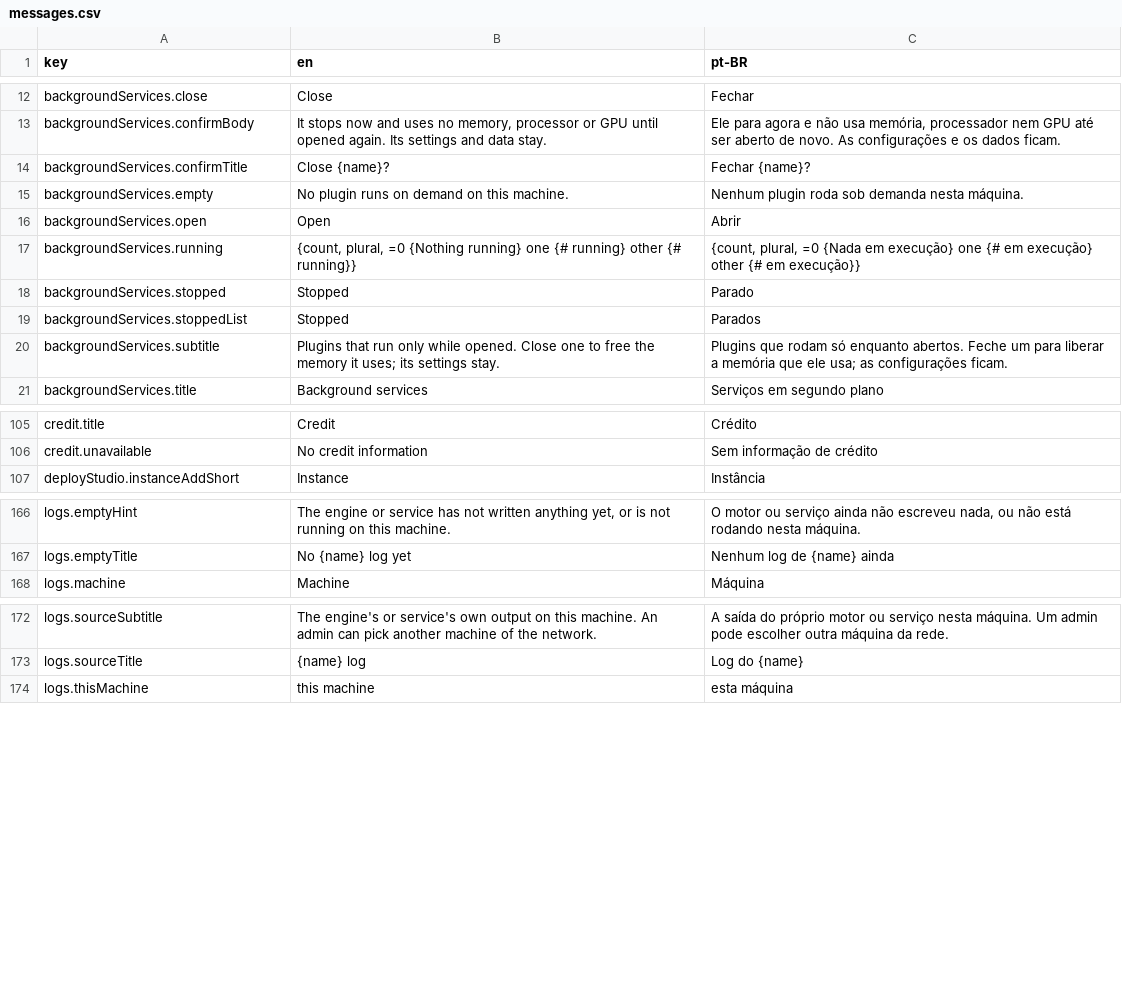
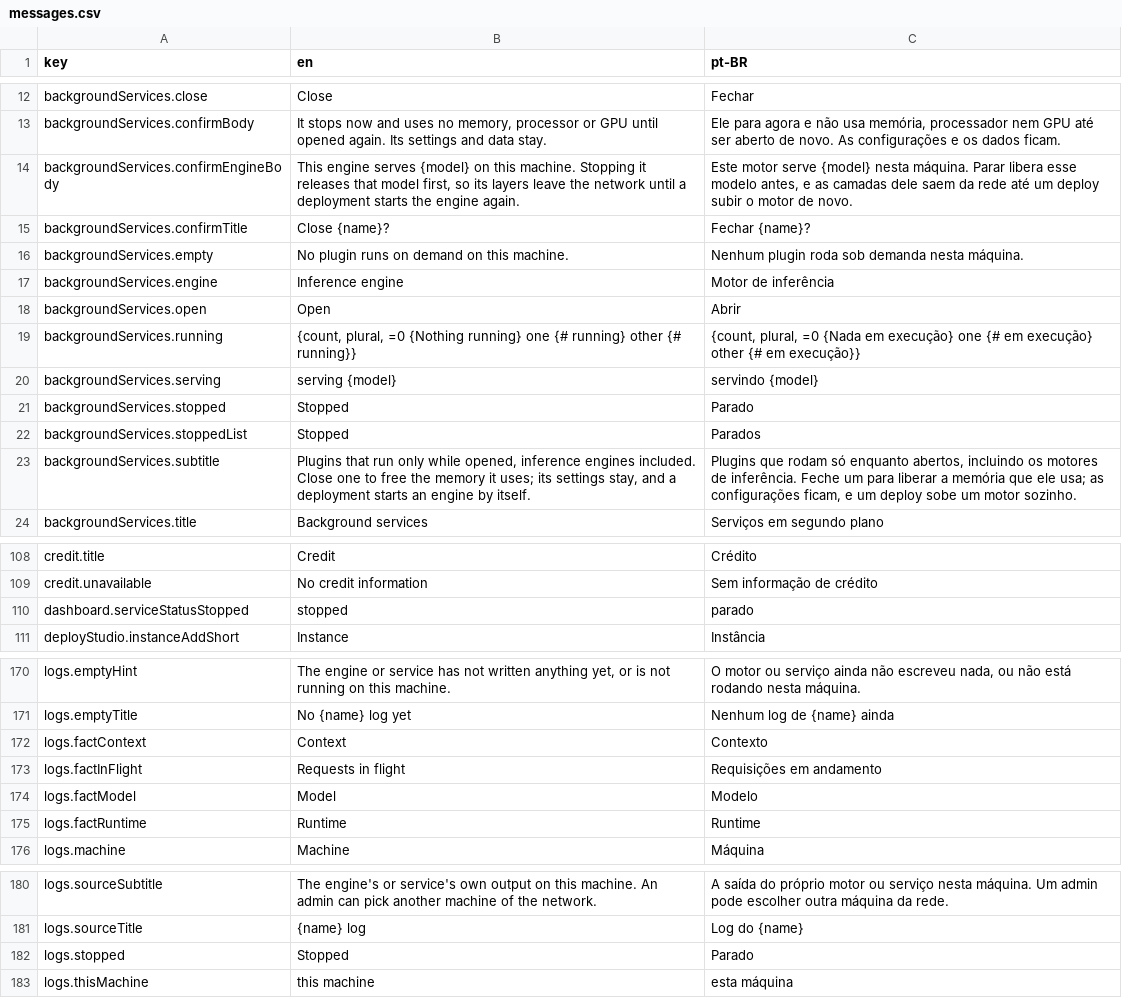
Before and after one commit to pieceofmindcloud/pom, a CSV file: apps/frontend/src/i18n/messages.csv, drawn as a sheet; only a part is shown, gaps mark what is left out.

```diff
--- a/apps/frontend/src/i18n/messages.csv
+++ b/apps/frontend/src/i18n/messages.csv
@@ -13,9 +13,12 @@ key,en,pt-BR
 "backgroundServices.confirmBody","It stops now and uses no memory, processor or GPU until opened again. Its settings and data stay.","Ele para agora e não usa memória, processador nem GPU até ser aberto de novo. As configurações e os dados ficam."
+"backgroundServices.confirmEngineBody","This engine serves {model} on this machine. Stopping it releases that model first, so its layers leave the network until a deployment starts the engine again.","Este motor serve {model} nesta máquina. Parar libera esse modelo antes, e as camadas dele saem da rede até um deploy subir o motor de novo."
 "backgroundServices.confirmTitle","Close {name}?","Fechar {name}?"
 "backgroundServices.empty","No plugin runs on demand on this machine.","Nenhum plugin roda sob demanda nesta máquina."
+"backgroundServices.engine","Inference engine","Motor de inferência"
 "backgroundServices.open","Open","Abrir"
 "backgroundServices.running","{count, plural, =0 {Nothing running} one {# running} other {# running}}","{count, plural, =0 {Nada em execução} one {# em execução} other {# em execução}}"
+"backgroundServices.serving","serving {model}","servindo {model}"
 "backgroundServices.stopped","Stopped","Parado"
 "backgroundServices.stoppedList","Stopped","Parados"
-"backgroundServices.subtitle","Plugins that run only while opened. Close one to free the memory it uses; its settings stay.","Plugins que rodam só enquanto abertos. Feche um para liberar a memória que ele usa; as configurações ficam."
+"backgroundServices.subtitle","Plugins that run only while opened, inference engines included. Close one to free the memory it uses; its settings stay, and a deployment starts an engine by itself.","Plugins que rodam só enquanto abertos, incluindo os motores de inferência. Feche um para liberar a memória que ele usa; as configurações ficam, e um deploy sobe um motor sozinho."
 "backgroundServices.title","Background services","Serviços em segundo plano"
@@ -106,2 +109,3 @@ key,en,pt-BR
 "credit.unavailable","No credit information","Sem informação de crédito"
+"dashboard.serviceStatusStopped","stopped","parado"
 "deployStudio.instanceAddShort","Instance","Instância"
@@ -167,2 +171,6 @@ key,en,pt-BR
 "logs.emptyTitle","No {name} log yet","Nenhum log de {name} ainda"
+"logs.factContext","Context","Contexto"
+"logs.factInFlight","Requests in flight","Requisições em andamento"
+"logs.factModel","Model","Modelo"
+"logs.factRuntime","Runtime","Runtime"
 "logs.machine","Machine","Máquina"
@@ -173,2 +181,3 @@ key,en,pt-BR
 "logs.sourceTitle","{name} log","Log do {name}"
+"logs.stopped","Stopped","Parado"
 "logs.thisMachine","this machine","esta máquina"
```
Also changed, not shown: 19 other files.
